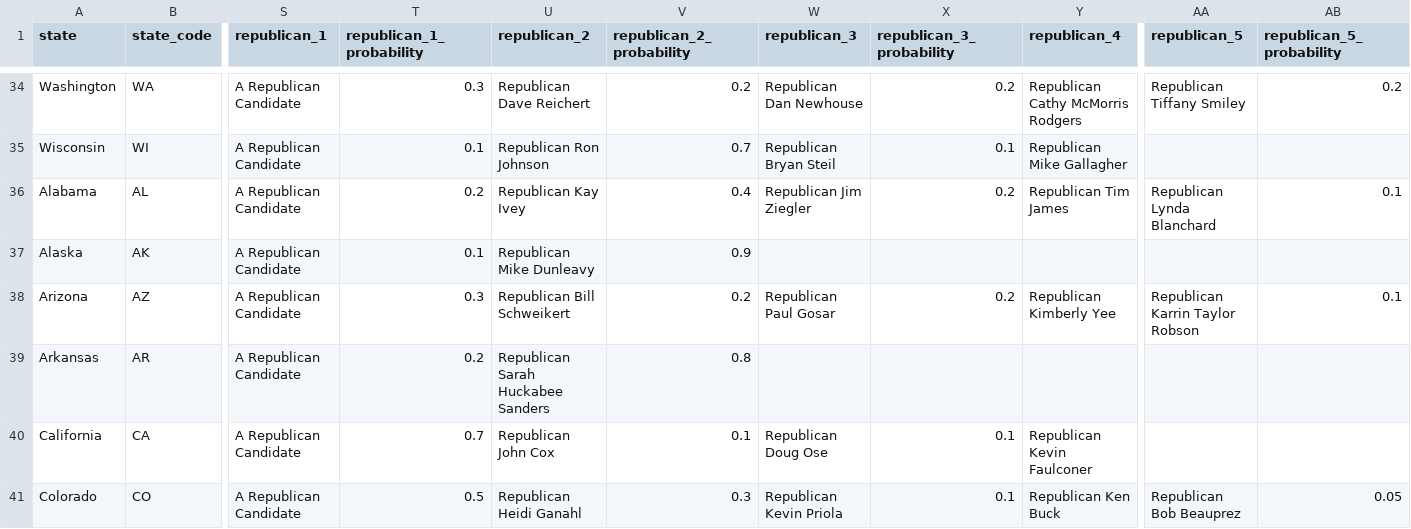
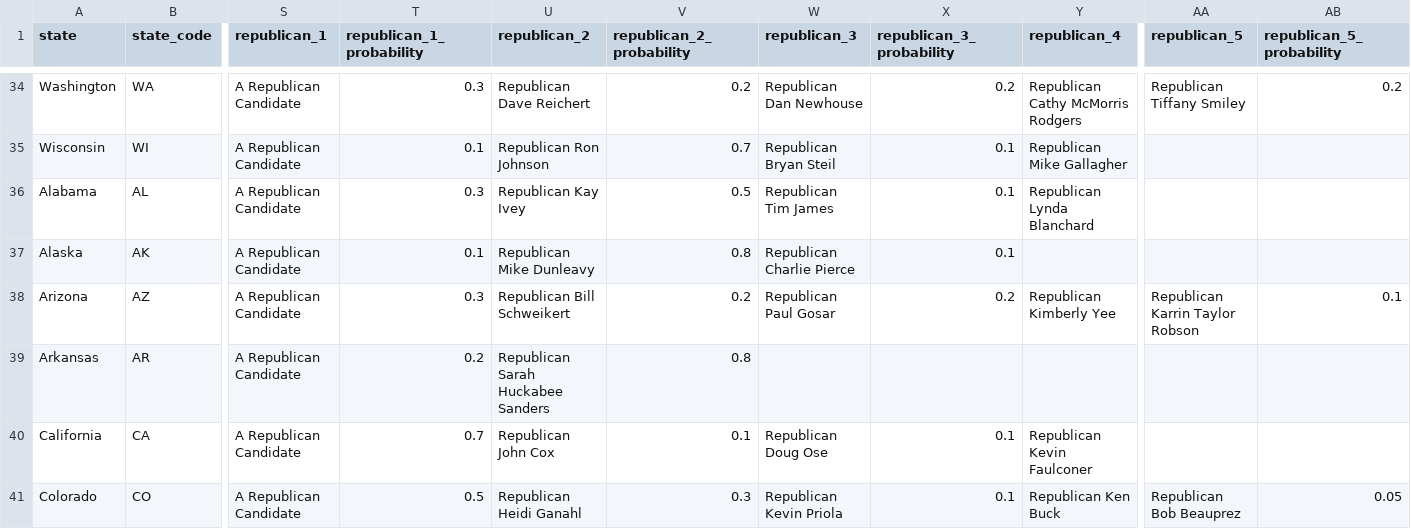
Before and after one commit to carnival-farmer/data, a CSV file: state_races.csv, drawn as a sheet; only a part is shown, gaps mark what is left out; the diff covers the shown part only; the diff names each change by its address in the sheet, - before the commit and + after, or states it on an @@ line.

```diff
--- a/state_races.csv
+++ b/state_races.csv
-T36 (republican_1_probability): 0.2
+T36 (republican_1_probability): 0.3
-V36 (republican_2_probability): 0.4
+V36 (republican_2_probability): 0.5
-W36 (republican_3): Republican Jim Ziegler
+W36 (republican_3): Republican Tim James
-X36 (republican_3_probability): 0.2
+X36 (republican_3_probability): 0.1
-Y36 (republican_4): Republican Tim James
+Y36 (republican_4): Republican Lynda Blanchard
-AA36 (republican_5): Republican Lynda Blanchard
+AA36 (republican_5): (empty)
-AB36 (republican_5_probability): 0.1
+AB36 (republican_5_probability): (empty)
-V37 (republican_2_probability): 0.9
+V37 (republican_2_probability): 0.8
-W37 (republican_3): (empty)
+W37 (republican_3): Republican Charlie Pierce
-X37 (republican_3_probability): (empty)
+X37 (republican_3_probability): 0.1
```
Also changed, not shown: 31 edited cells elsewhere in this file, district_races.csv.
